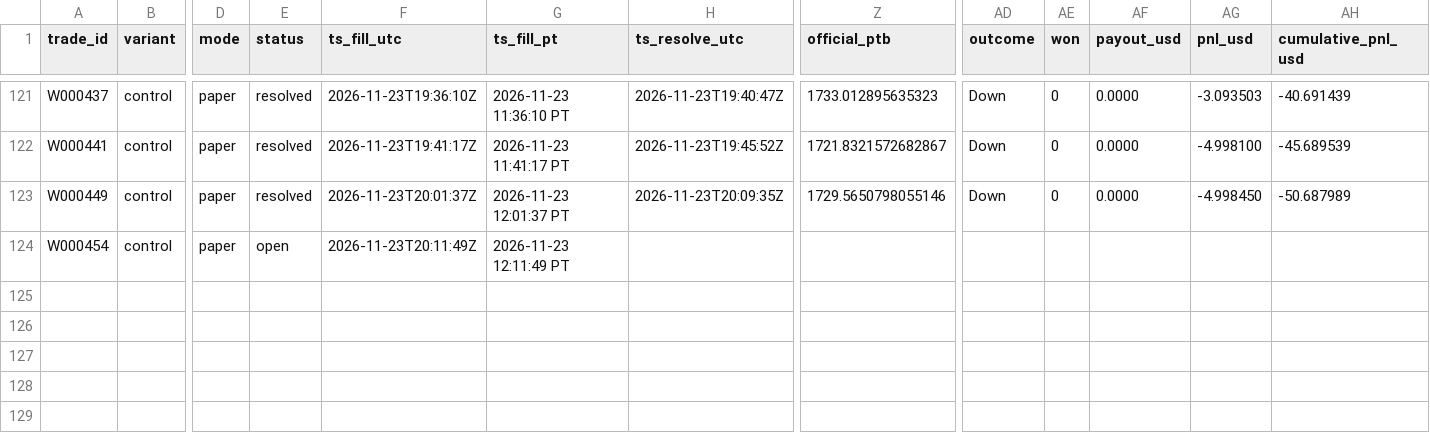
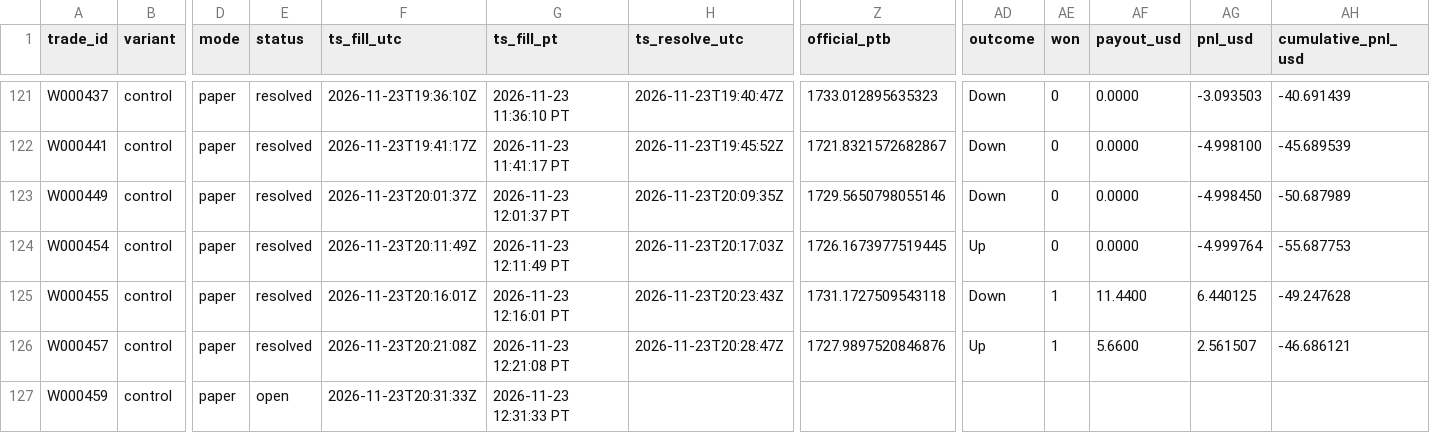
Before and after one commit to michaeldeuchar-dotcom/eth-paper-bot, a CSV file: data/week2/trades_control.csv, drawn as a sheet; only a part is shown, gaps mark what is left out; rows hold the shown columns only; the diff names each change by its address in the sheet, - before the commit and + after, or states it on an @@ line.

```diff
--- a/data/week2/trades_control.csv
+++ b/data/week2/trades_control.csv
-E124 (status): open
+E124 (status): resolved
-H124 (ts_resolve_utc): (empty)
+H124 (ts_resolve_utc): 2026-11-23T20:17:03Z
-Z124 (official_ptb): (empty)
+Z124 (official_ptb): 1726.1673977519445
-AD124 (outcome): (empty)
+AD124 (outcome): Up
-AE124 (won): (empty)
+AE124 (won): 0
-AF124 (payout_usd): (empty)
+AF124 (payout_usd): 0.0000
-AG124 (pnl_usd): (empty)
+AG124 (pnl_usd): -4.999764
-AH124 (cumulative_pnl_usd): (empty)
+AH124 (cumulative_pnl_usd): -55.687753
+row 125: W000455 | control | paper | resolved | 2026-11-23T20:16:01Z | 2026-11-23 12:16:01 PT | 2026-11-23T20:23:43Z | 1731.1727509543118 | Down | 1 | 11.4400 | 6.440125 | -49.247628
+row 126: W000457 | control | paper | resolved | 2026-11-23T20:21:08Z | 2026-11-23 12:21:08 PT | 2026-11-23T20:28:47Z | 1727.9897520846876 | Up | 1 | 5.6600 | 2.561507 | -46.686121
+row 127: W000459 | control | paper | open | 2026-11-23T20:31:33Z | 2026-11-23 12:31:33 PT
```
Also changed, not shown: data/week2/decisions_tail.csv, data/week2/trades_auto_pick.csv, 6 other files.
